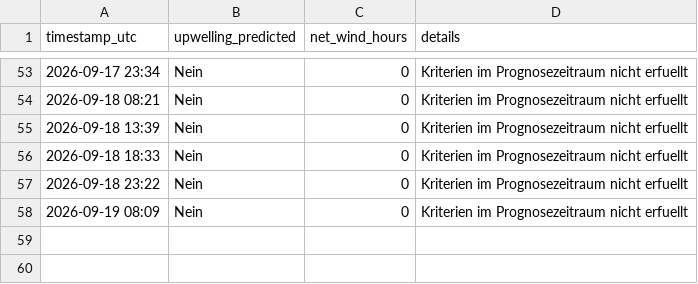
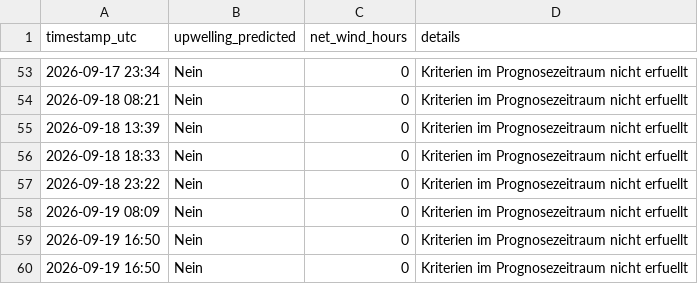
Before and after one commit to sw-of/detectUpwellingBaltic, a CSV file: archive/flensburg/status_log.csv, drawn as a sheet; only a part is shown, gaps mark what is left out.

```diff
--- a/archive/flensburg/status_log.csv
+++ b/archive/flensburg/status_log.csv
@@ -58 +58,3 @@ timestamp_utc,upwelling_predicted,net_wind_hours,details
 2026-09-19 08:09,Nein,0,"Kriterien im Prognosezeitraum nicht erfuellt"
+2026-09-19 16:50,Nein,0,"Kriterien im Prognosezeitraum nicht erfuellt"
+2026-09-19 16:50,Nein,0,"Kriterien im Prognosezeitraum nicht erfuellt"
```
Also changed, not shown: archive/dranske/status_log.csv, archive/eckernfoerde/status_log.csv, 43 other files.
